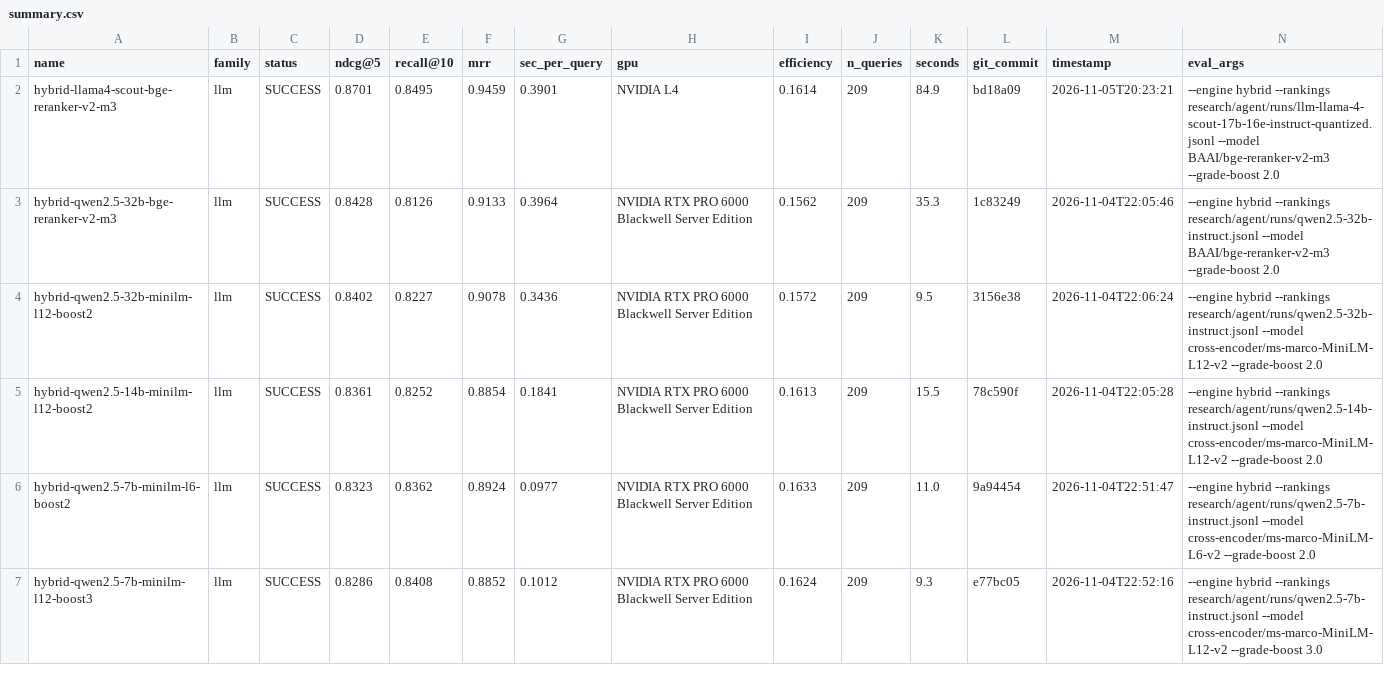
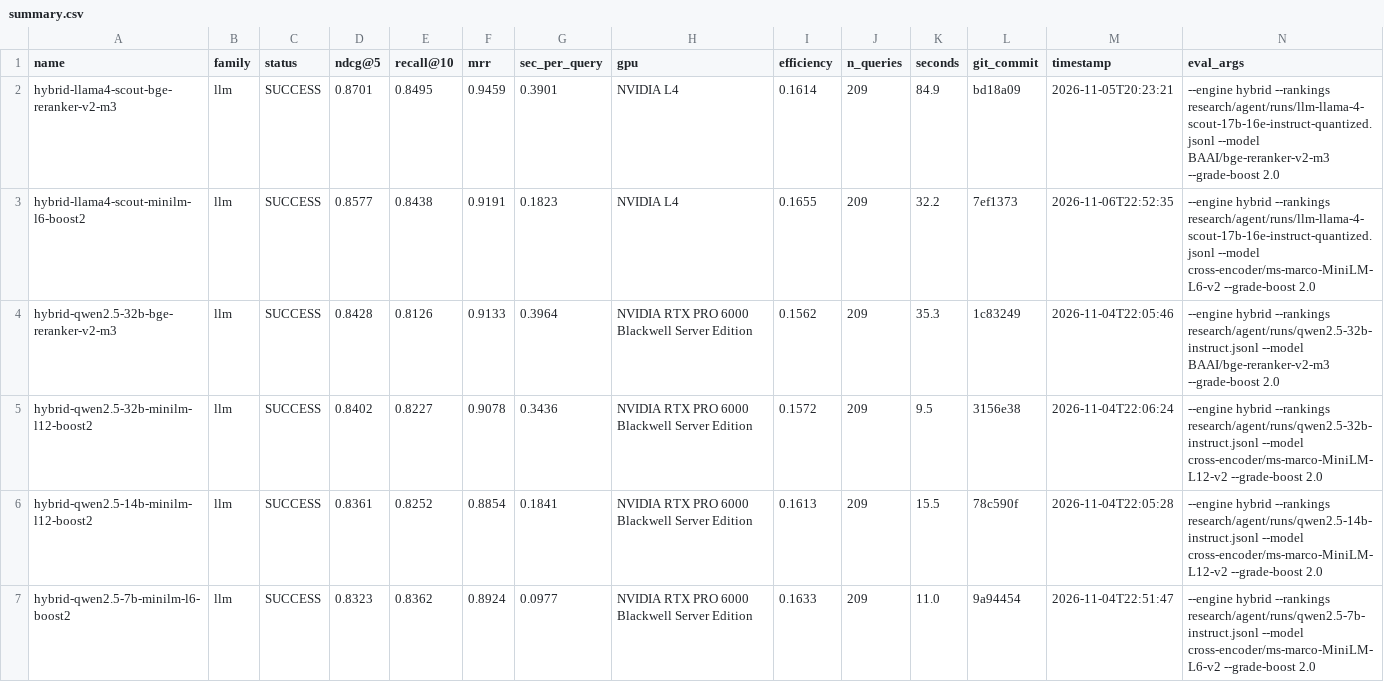
Before and after one commit to ahsank/restaurant-search, a CSV file: research/agent/summary.csv, drawn as a sheet; only a part is shown; the shorter side is filled out with more unchanged rows.

Commit message:
Agent iter 129: run_experiment hybrid-llama4-scout-minilm-l6-boost2

```diff
--- a/research/agent/summary.csv
+++ b/research/agent/summary.csv
@@ -2,2 +2,3 @@ name,family,status,ndcg@5,recall@10,mrr,sec_per_query,gpu,efficiency,n_queries,s
 hybrid-llama4-scout-bge-reranker-v2-m3,llm,SUCCESS,0.8701,0.8495,0.9459,0.3901,NVIDIA L4,0.1614,209,84.9,bd18a09,2026-11-05T20:23:21,--engine hybrid --rankings research/agent/runs/llm-llama-4-scout-17b-16e-instruct-quantized.jsonl --model BAAI/bge-reranker-v2-m3 --grade-boost 2.0
+hybrid-llama4-scout-minilm-l6-boost2,llm,SUCCESS,0.8577,0.8438,0.9191,0.1823,NVIDIA L4,0.1655,209,32.2,7ef1373,2026-11-06T22:52:35,--engine hybrid --rankings research/agent/runs/llm-llama-4-scout-17b-16e-instruct-quantized.jsonl --model cross-encoder/ms-marco-MiniLM-L6-v2 --grade-boost 2.0
 hybrid-qwen2.5-32b-bge-reranker-v2-m3,llm,SUCCESS,0.8428,0.8126,0.9133,0.3964,NVIDIA RTX PRO 6000 Blackwell Server Edition,0.1562,209,35.3,1c83249,2026-11-04T22:05:46,--engine hybrid --rankings research/agent/runs/qwen2.5-32b-instruct.jsonl --model BAAI/bge-reranker-v2-m3 --grade-boost 2.0
```
Also changed, not shown: 6 other files.
